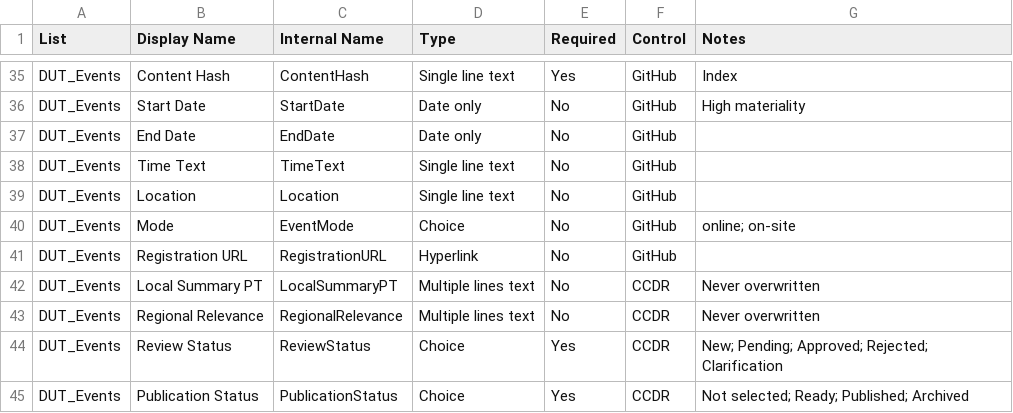
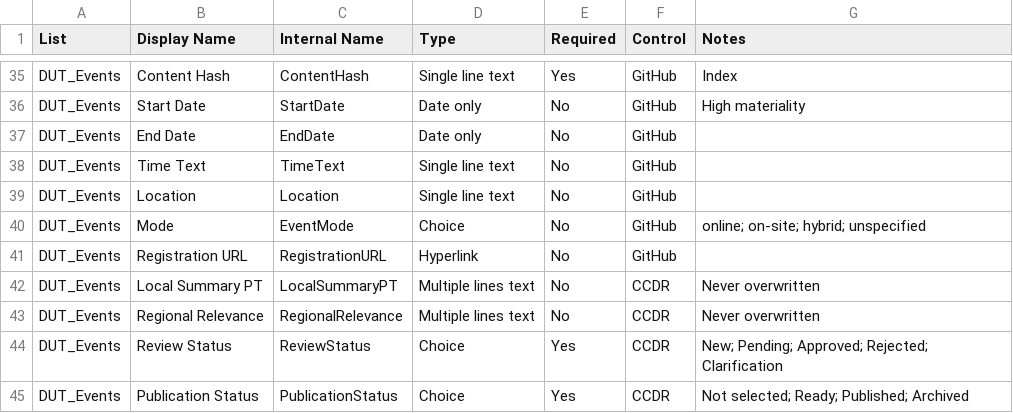
Before and after one commit to r-sousa/dut-web-monitor, a CSV file: docs/sharepoint-field-map.csv, drawn as a sheet; only a part is shown, gaps mark what is left out.

```diff
--- a/docs/sharepoint-field-map.csv
+++ b/docs/sharepoint-field-map.csv
@@ -39,3 +39,3 @@ DUT_Events,Time Text,TimeText,Single line text,No,GitHub,
 DUT_Events,Location,Location,Single line text,No,GitHub,
-DUT_Events,Mode,EventMode,Choice,No,GitHub,online; on-site
+DUT_Events,Mode,EventMode,Choice,No,GitHub,online; on-site; hybrid; unspecified
 DUT_Events,Registration URL,RegistrationURL,Hyperlink,No,GitHub,
```
Also changed, not shown: 13 other files.
